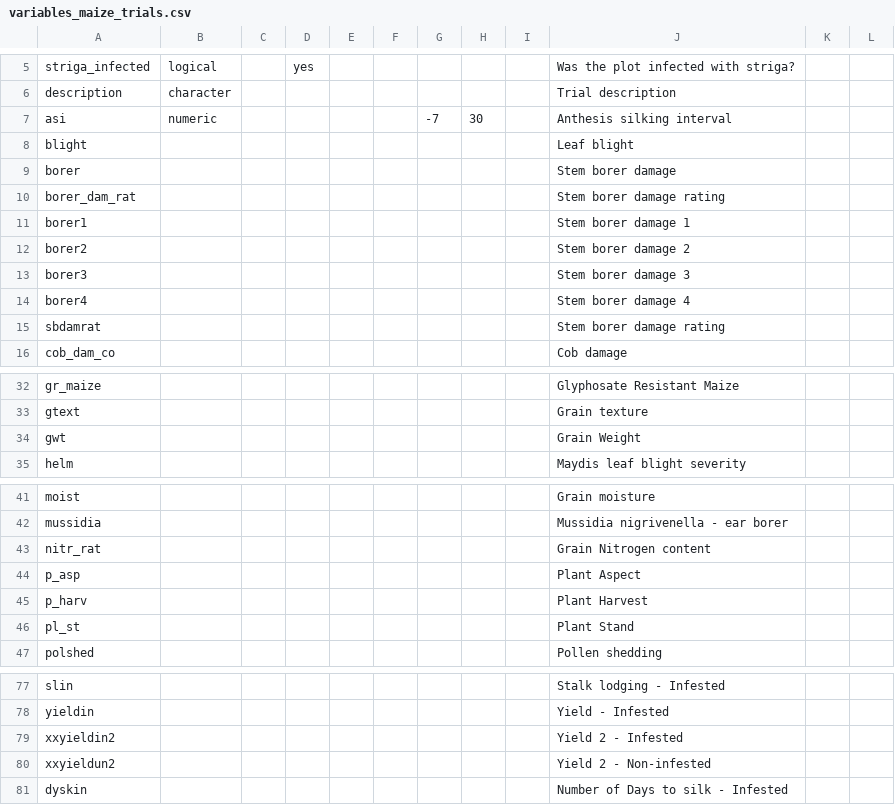
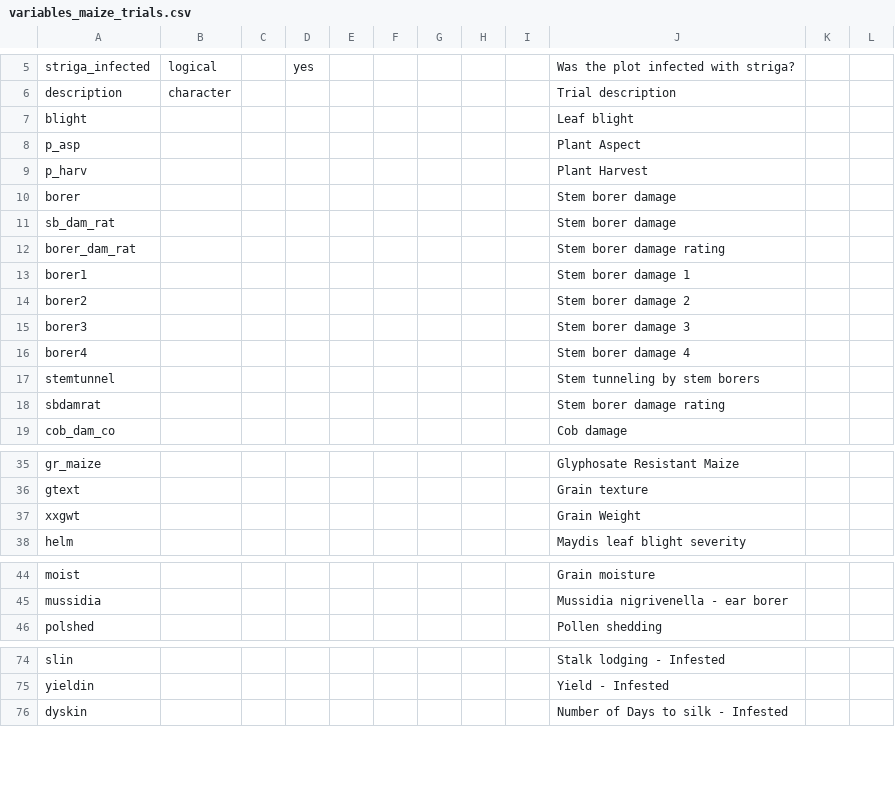
Before and after one commit to reagro/carob, a CSV file: terms/variables_maize_trials.csv, drawn as a sheet; only a part is shown, gaps mark what is left out; removed rows and columns are numbered as before the commit, all else as after; the diff names each change by its address in the sheet, - before the commit and + after, or states it on an @@ line.

```diff
--- a/terms/variables_maize_trials.csv
+++ b/terms/variables_maize_trials.csv
-row 7: asi | numeric |  |  |  |  | -7 | 30 |  | Anthesis silking interval
@@ row 44 moved to row 8: p_asp @@
@@ row 45 moved to row 9: p_harv @@
@@ row 52 moved to row 11: sb_dam_rat @@
@@ row 57 moved to row 17: stemtunnel @@
-A37: gwt
+A37: xxgwt
-row 43: nitr_rat |  |  |  |  |  |  |  |  | Grain Nitrogen content
-row 46: pl_st |  |  |  |  |  |  |  |  | Plant Stand
-row 79: xxyieldin2 |  |  |  |  |  |  |  |  | Yield 2 - Infested
-row 80: xxyieldun2 |  |  |  |  |  |  |  |  | Yield 2 - Non-infested
```
Also changed, not shown: terms/values_method.csv, terms/variables_crop.csv, 5 other files.
